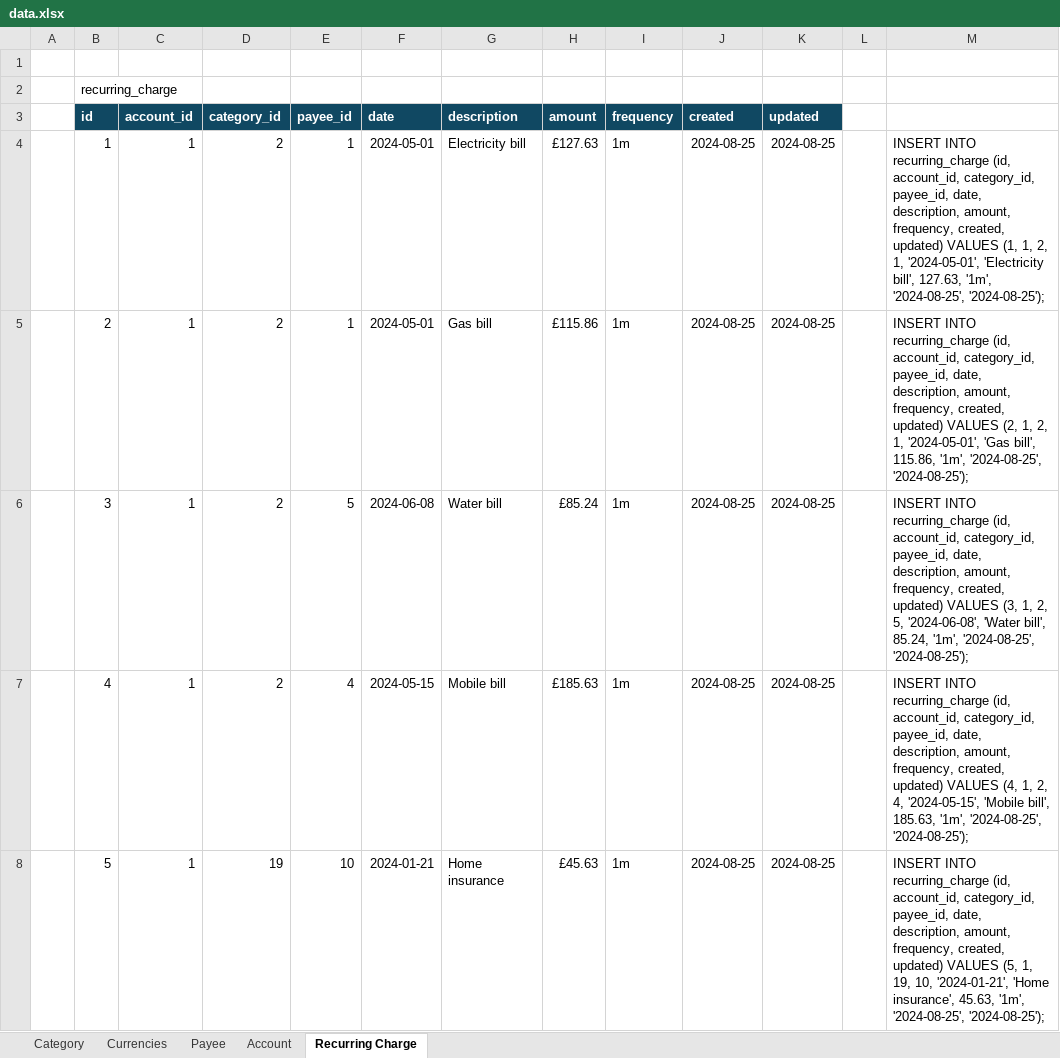
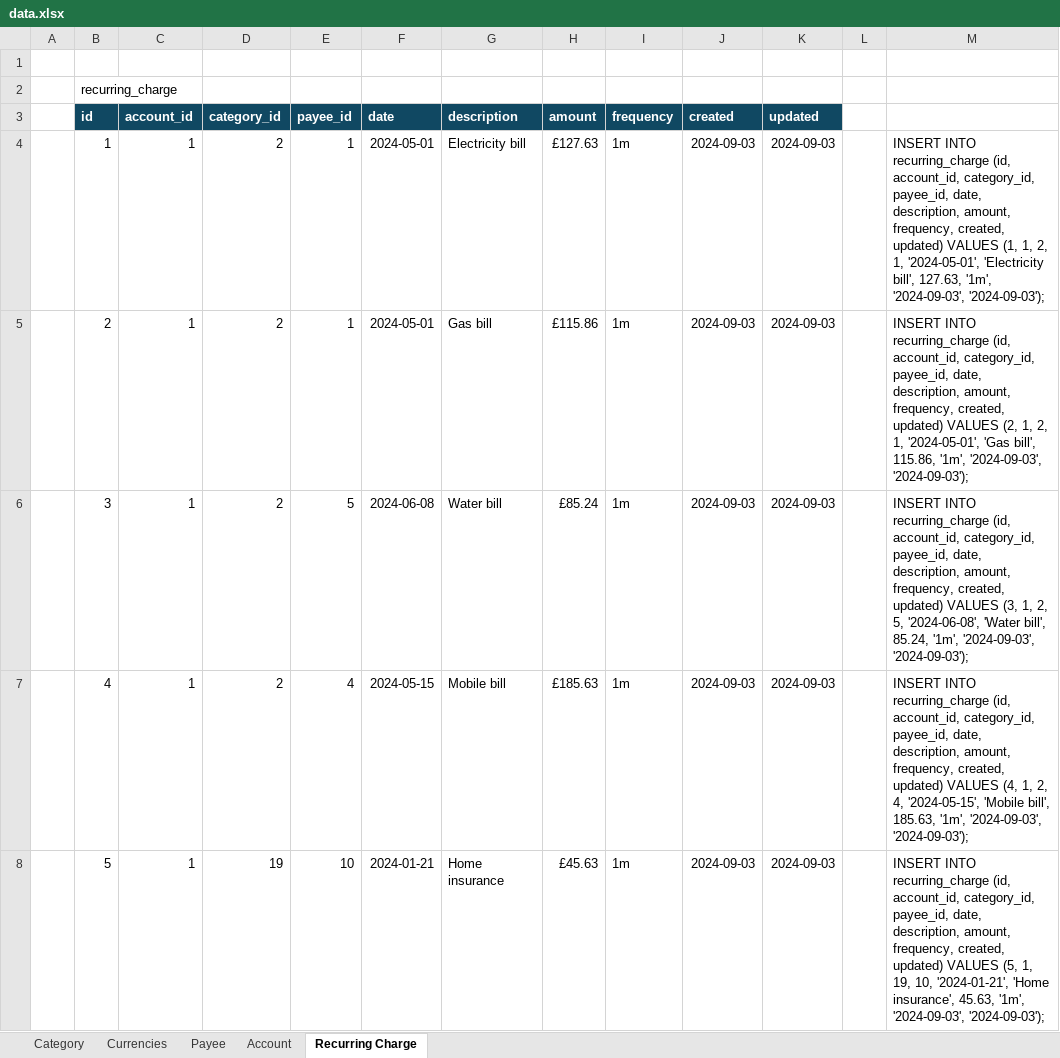
Before and after one commit to guywilson/pfm, an Excel workbook: data.xlsx, sheet Recurring Charge, drawn as a sheet; only a part is shown; values as stored, in another font and other column widths than the file's, no borders; the diff covers the shown part only; the diff names each change by its address in the sheet, - before the commit and + after, or states it on an @@ line.

```diff
--- a/data.xlsx (sheet Recurring Charge)
+++ b/data.xlsx (sheet Recurring Charge)
-J4:J8 (created): 2024-08-25
+J4:J8 (created): 2024-09-03
-K4:K8 (updated): 2024-08-25
+K4:K8 (updated): 2024-09-03
-M4: …127.63, '1m', '2024-08-25', '2024-08-25');
+M4: …127.63, '1m', '2024-09-03', '2024-09-03');
-M5: …115.86, '1m', '2024-08-25', '2024-08-25');
+M5: …115.86, '1m', '2024-09-03', '2024-09-03');
-M6: …85.24, '1m', '2024-08-25', '2024-08-25');
+M6: …85.24, '1m', '2024-09-03', '2024-09-03');
-M7: …185.63, '1m', '2024-08-25', '2024-08-25');
+M7: …185.63, '1m', '2024-09-03', '2024-09-03');
-M8: …45.63, '1m', '2024-08-25', '2024-08-25');
+M8: …45.63, '1m', '2024-09-03', '2024-09-03');
```
Also changed, not shown: 38 edited cells elsewhere in this sheet, sheet Payee, sheet Account.
